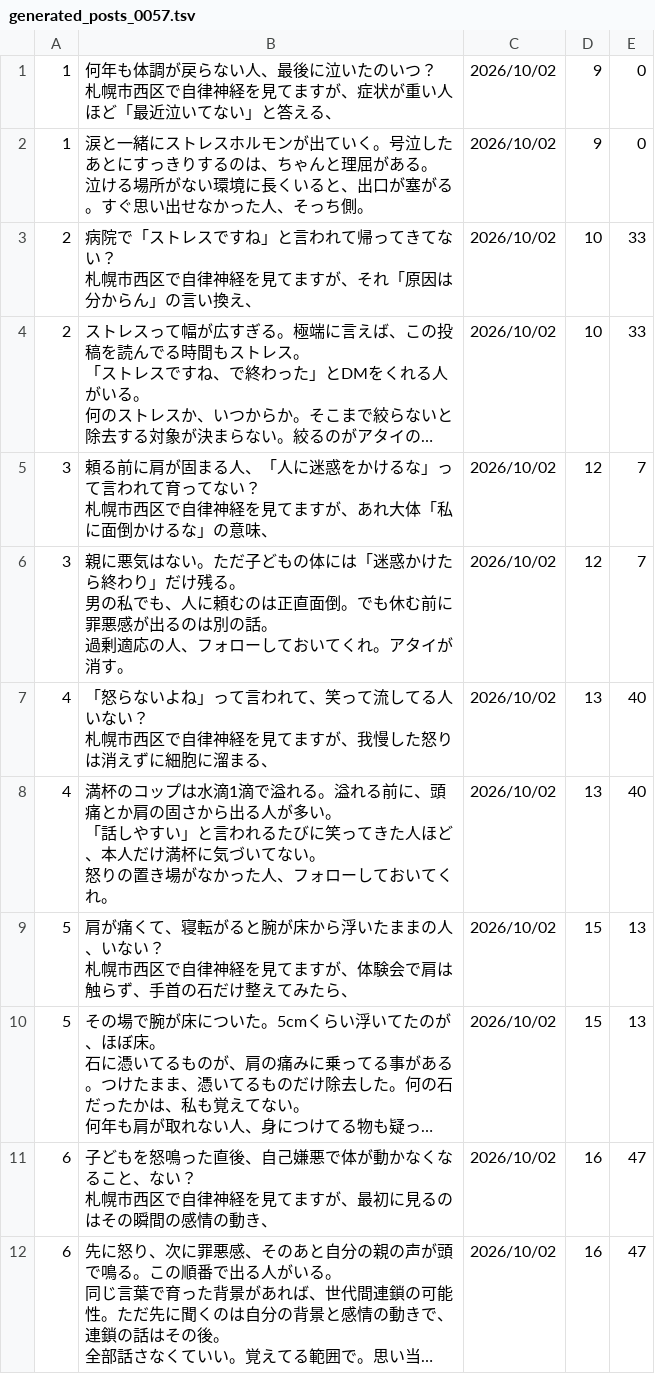
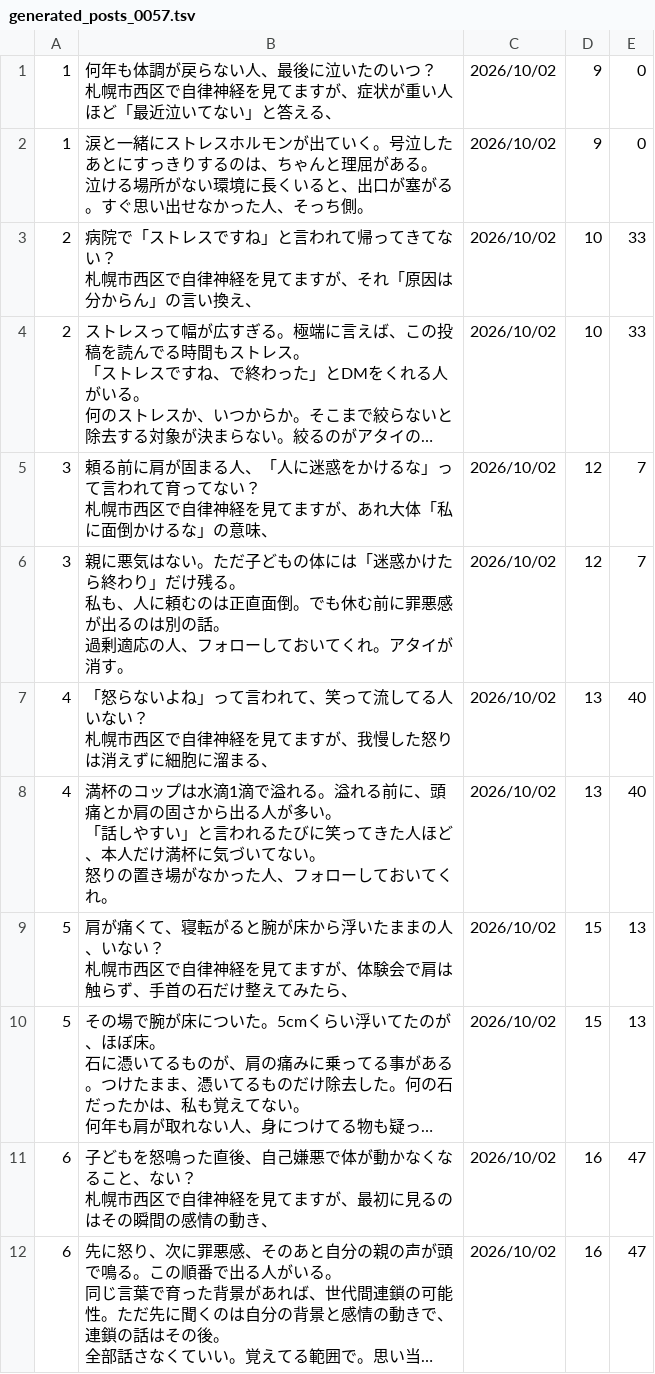
Before and after one commit to polo0782/polo0782, a TSV file: postgen/generated/generated_posts_0057.tsv, drawn as a sheet; only a part is shown; long unchanged cells end in ….

```diff
--- a/postgen/generated/generated_posts_0057.tsv
+++ b/postgen/generated/generated_posts_0057.tsv
@@ -16,6 +16,6 @@
 札幌市西区で自律神経を見てますが、あれ大体「私に面倒かけるな」の意味、"	2026/10/02	12	7
-3	"親に悪気はない。ただ子どもの体には「迷惑かけたら終わり」だけ残る。
-
-男の私でも、人に頼むのは正直面倒。でも休む前に罪悪感が出るのは別の話。
-過剰適応の人、フォローしておいてくれ。アタイが消す。"	2026/10/02	12	7
+3	"親に悪気はない。ただ子どもの体には「迷惑かけたら終わり」だけ残る。
+
+私も、人に頼むのは正直面倒。でも休む前に罪悪感が出るのは別の話。
+過剰適応の人、フォローしておいてくれ。アタイが消す。"	2026/10/02	12	7
 4	"「怒らないよね」って言われて、笑って流してる人いない？
```
Also changed, not shown: 2 other files.
